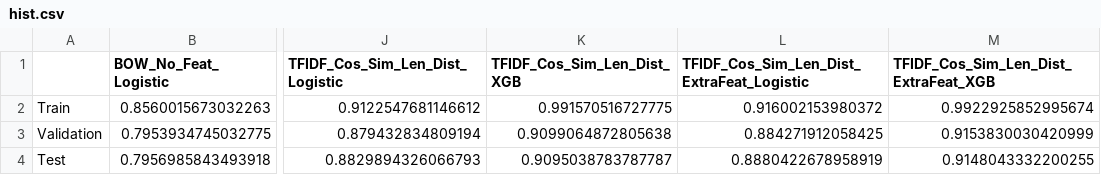
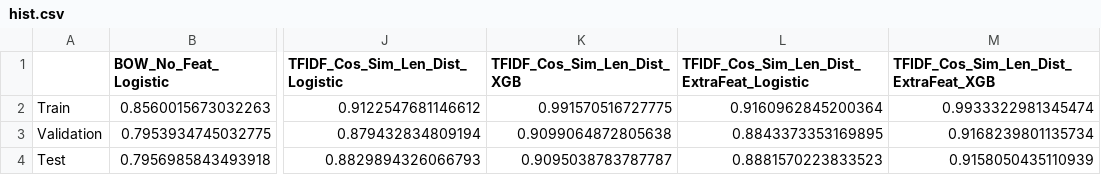
Before and after one commit to pablogrr/Quora_QP_Nlp_Feature_Eng, a CSV file: hist.csv, drawn as a sheet; only a part is shown, gaps mark what is left out; the diff names each change by its address in the sheet, - before the commit and + after, or states it on an @@ line.

```diff
--- a/hist.csv
+++ b/hist.csv
-L2: 0.916002153980372
+L2: 0.9160962845200364
-M2: 0.9922925852995674
+M2: 0.9933322981345474
-L3: 0.884271912058425
+L3: 0.8843373353169895
-M3: 0.9153830030420999
+M3: 0.9168239801135734
-L4: 0.8880422678958919
+L4: 0.8881570223833523
-M4: 0.9148043332200255
+M4: 0.9158050435110939
```
Also changed, not shown: 1 other file.
